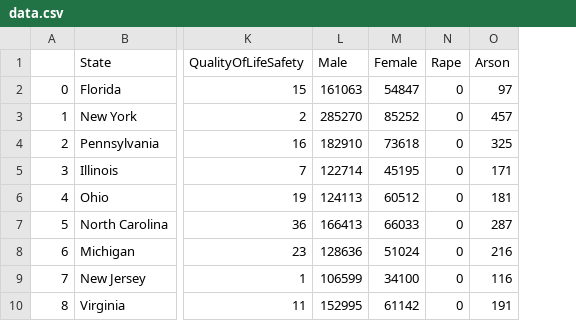
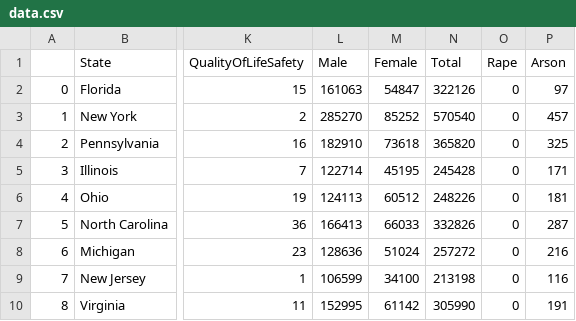
Before and after one commit to Joshua134512/CrimeDashboard, a CSV file: data/output/data.csv, drawn as a sheet; only a part is shown, gaps mark what is left out; the diff names each change by its address in the sheet, - before the commit and + after, or states it on an @@ line.

Commit message:
add total column

```diff
--- a/data/output/data.csv
+++ b/data/output/data.csv
+column N (Total), rows 2-10: 322126 | 570540 | 365820 | 245428 | 248226 | 332826 | 257272 | 213198 | 305990
```
Also changed, not shown: 5 other files.
